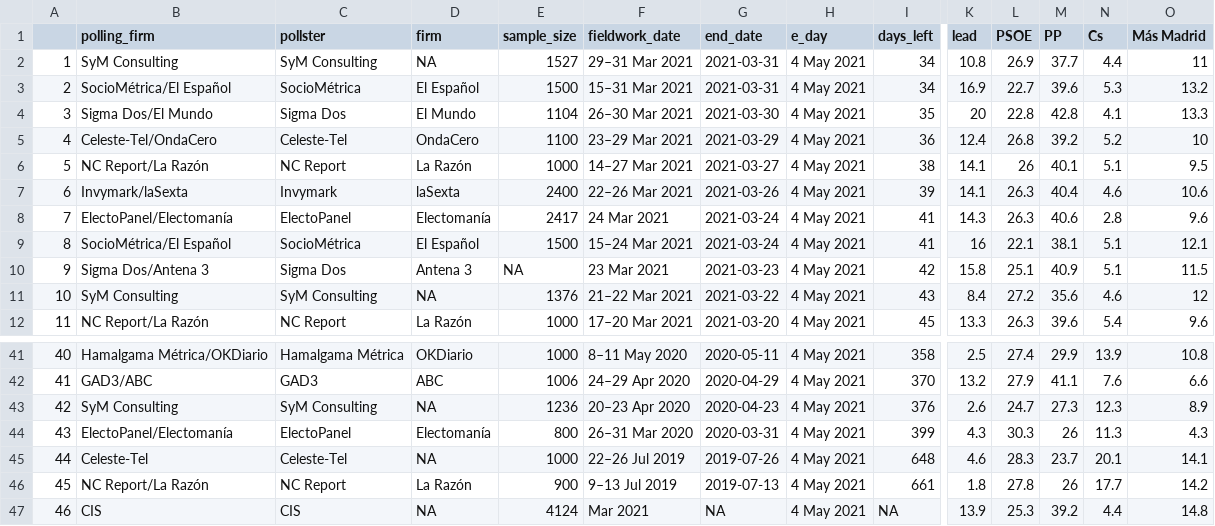
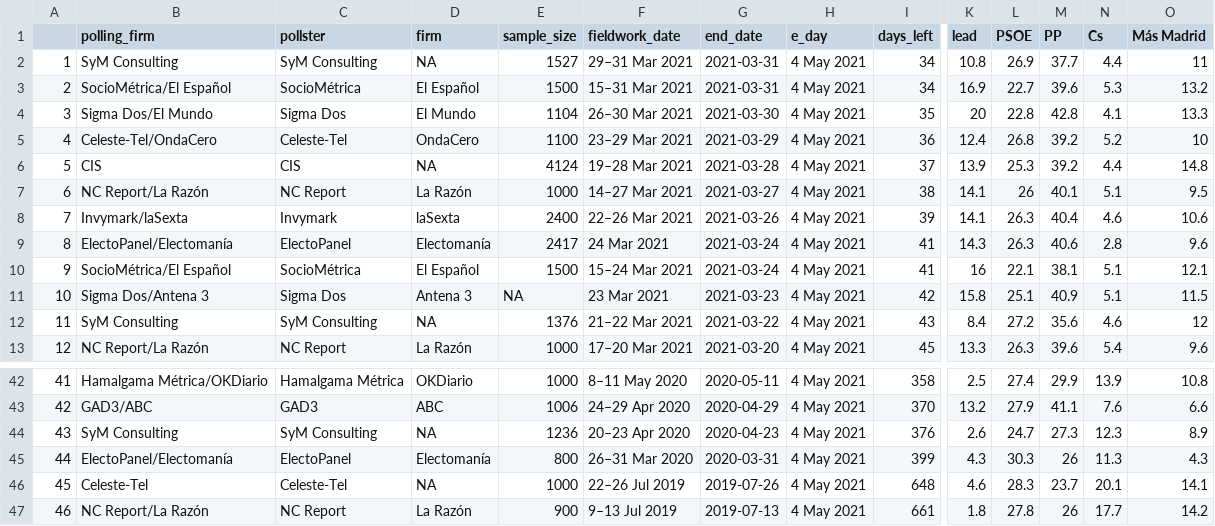
Before and after one commit to endikasatu/madrid-2021-model, a CSV file: data/polls.csv, drawn as a sheet; only a part is shown, gaps mark what is left out; removed rows and columns are numbered as before the commit, all else as after; rows hold the shown columns only; the diff names each change by its address in the sheet, - before the commit and + after, or states it on an @@ line.

```diff
--- a/data/polls.csv
+++ b/data/polls.csv
+row 6: 5 | CIS | CIS | NA | 4124 | 19–28 Mar 2021 | 2021-03-28 | 4 May 2021 | 37 | 13.9 | 25.3 | 39.2 | 4.4 | 14.8
@@ column A renumbered between rows 7 and 47 @@
-row 47: 46 | CIS | CIS | NA | 4124 | Mar 2021 | NA | 4 May 2021 | NA | 13.9 | 25.3 | 39.2 | 4.4 | 14.8
```
Also changed, not shown: data/pde_plus_polls.csv.
